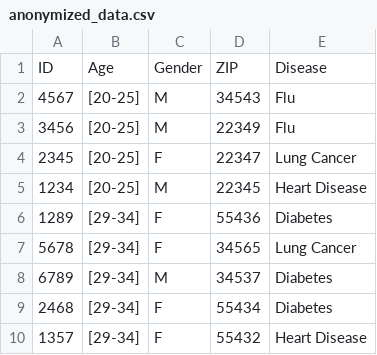
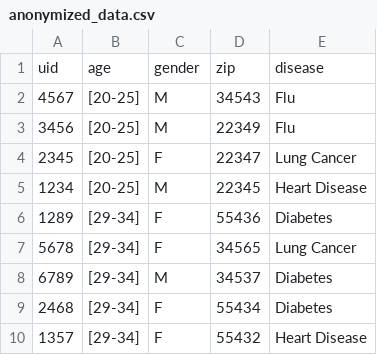
Before and after one commit to SunCh1p/BigData-Project, a CSV file: anonymized_data.csv, drawn as a sheet; removed rows and columns are numbered as before the commit, all else as after; the diff names each change by its address in the sheet, - before the commit and + after, or states it on an @@ line.

Commit message:
Updated code + data to be consistent with generated samples and tests.

```diff
--- a/anonymized_data.csv
+++ b/anonymized_data.csv
-row 1: ID | Age | Gender | ZIP | Disease
+row 1: uid | age | gender | zip | disease
```
Also changed, not shown: data.csv, uploads/data.csv, 3 other files.
